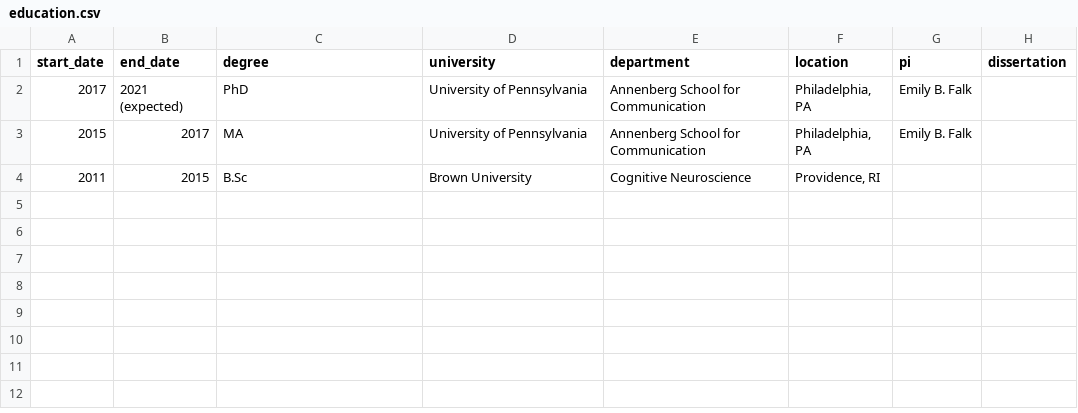
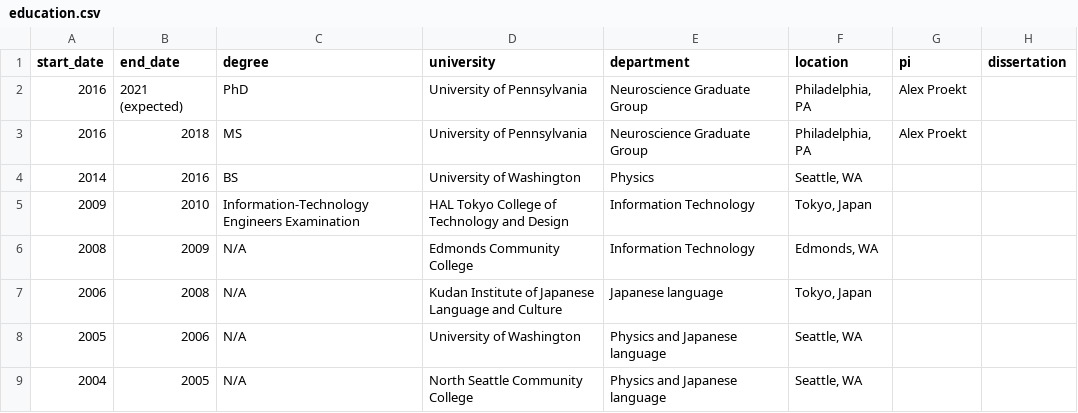
Before and after one commit to sharsnik2/cv_vitae, a CSV file: data/education.csv, drawn as a sheet.

```diff
--- a/data/education.csv
+++ b/data/education.csv
@@ -1,4 +1,9 @@
 start_date,end_date,degree,university,department,location,pi,dissertation
-2017,2021 (expected),PhD,University of Pennsylvania,Annenberg School for Communication,"Philadelphia, PA",Emily B. Falk,
-2015,2017,MA,University of Pennsylvania,Annenberg School for Communication,"Philadelphia, PA",Emily B. Falk,
-2011,2015,B.Sc,Brown University,Cognitive Neuroscience,"Providence, RI",,
+2016,2021 (expected),PhD,University of Pennsylvania,Neuroscience Graduate Group,"Philadelphia, PA",Alex Proekt,
+2016,2018,MS,University of Pennsylvania,Neuroscience Graduate Group,"Philadelphia, PA",Alex Proekt,
+2014,2016,BS,University of Washington,Physics,"Seattle, WA",,
+2009,2010,Information-Technology Engineers Examination,HAL Tokyo College of Technology and Design,Information Technology,"Tokyo, Japan",,
+2008,2009,N/A,Edmonds Community College,Information Technology,"Edmonds, WA",,
+2006,2008,N/A,Kudan Institute of Japanese Language and Culture,Japanese language,"Tokyo, Japan",,
+2005,2006,N/A,University of Washington,Physics and Japanese language,"Seattle, WA",,
+2004,2005,N/A,North Seattle Community College,Physics and Japanese language,"Seattle, WA",,
```
Also changed, not shown: data/jobs.csv, data/presentations.csv, 7 other files.
